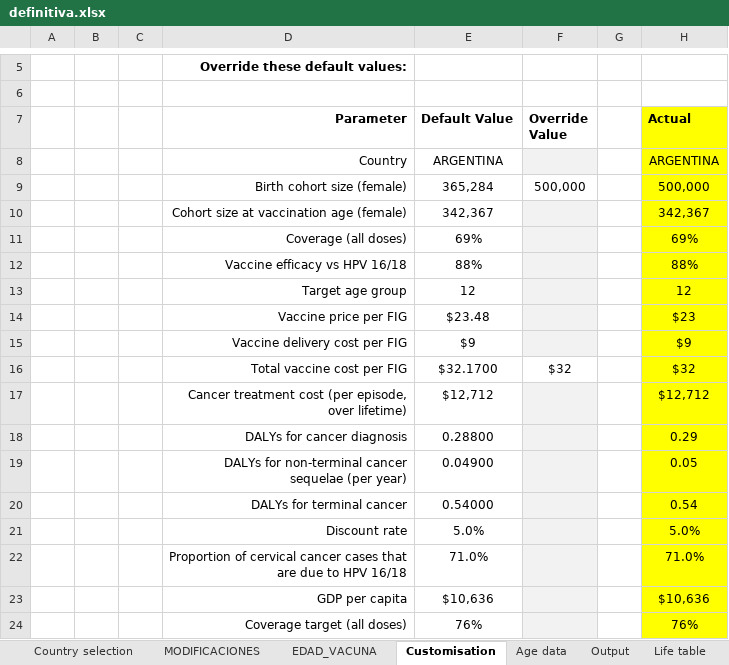
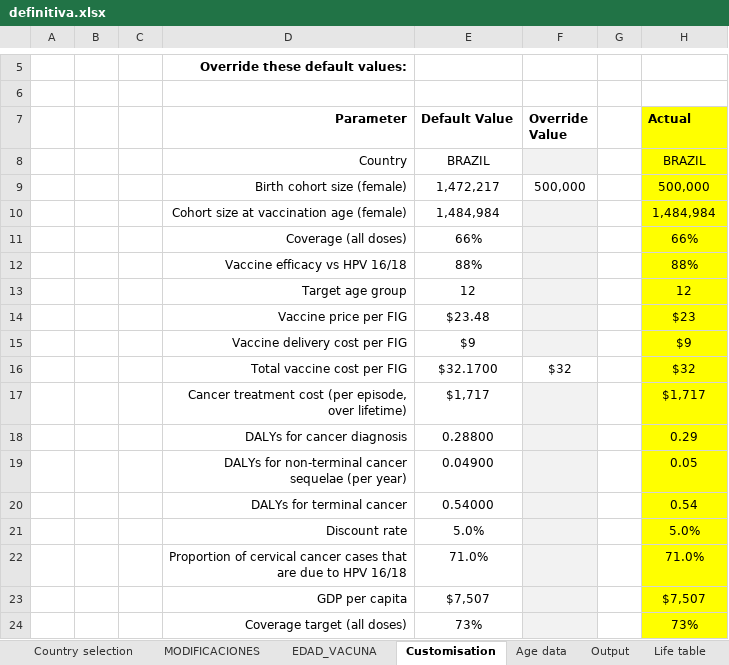
Before and after one commit to agsantoro/piaTool, an Excel workbook: hpv/xlsx/definitiva.xlsx, sheet Customisation, drawn as a sheet; only a part is shown, gaps mark what is left out; values as stored, in another font and other column widths than the file's, no borders; charts and pictures not drawn; removed rows and columns are numbered as before the commit, all else as after; the diff names each change by its address in the sheet, - before the commit and + after, or states it on an @@ line.

```diff
--- a/hpv/xlsx/definitiva.xlsx (sheet Customisation)
+++ b/hpv/xlsx/definitiva.xlsx (sheet Customisation)
-row 8:  |  |  | Country | ARGENTINA |  |  | ARGENTINA
+row 8:  |  |  | Country | BRAZIL |  |  | BRAZIL
-E9 (Default Value): 365,284
+E9 (Default Value): 1,472,217
-row 10:  |  |  | Cohort size at vaccination age (female) | 342,367 |  |  | 342,367
-row 11:  |  |  | Coverage (all doses) | 69% |  |  | 69%
+row 10:  |  |  | Cohort size at vaccination age (female) | 1,484,984 |  |  | 1,484,984
+row 11:  |  |  | Coverage (all doses) | 66% |  |  | 66%
-row 17:  |  |  | Cancer treatment cost (per episode, over lifetime) | $12,712 |  |  | $12,712
+row 17:  |  |  | Cancer treatment cost (per episode, over lifetime) | $1,717 |  |  | $1,717
-row 23:  |  |  | GDP per capita | $10,636 |  |  | $10,636
-row 24:  |  |  | Coverage target (all doses) | 76% |  |  | 76%
+row 23:  |  |  | GDP per capita | $7,507 |  |  | $7,507
+row 24:  |  |  | Coverage target (all doses) | 73% |  |  | 73%
```
Also changed, not shown: sheet Model, sheet Life table, sheet Age data, sheet Output, sheet Country selection, charts or pictures.
